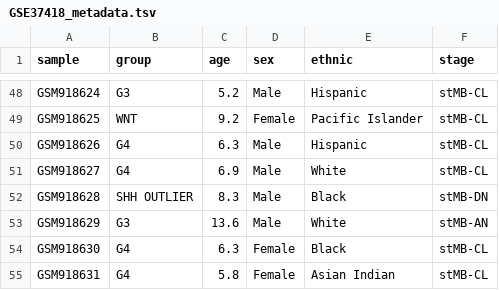
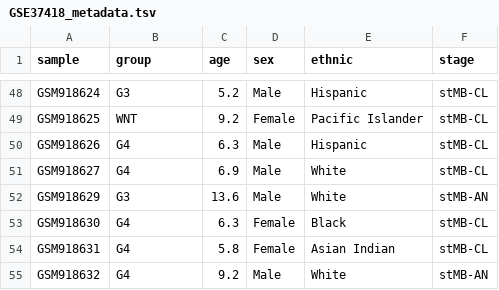
Before and after one commit to SaraAlKarimy/Notebooks, a TSV file: data/GSE37418_metadata.tsv, drawn as a sheet; only a part is shown, gaps mark what is left out; the shorter side is filled out with more unchanged rows.

Commit message:
Removed sample GSM918628 (outlier)

```diff
--- a/data/GSE37418_metadata.tsv
+++ b/data/GSE37418_metadata.tsv
@@ -51,3 +51,2 @@ GSM918626	G4	6.3	Male	Hispanic	stMB-CL
 GSM918627	G4	6.9	Male	White	stMB-CL
-GSM918628	SHH OUTLIER	8.3	Male	Black	stMB-DN
 GSM918629	G3	13.6	Male	White	stMB-AN
```
